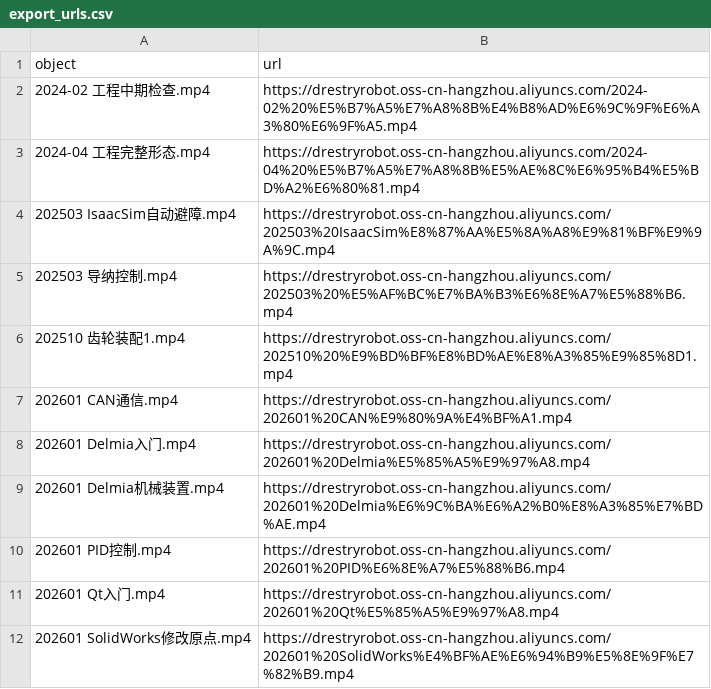
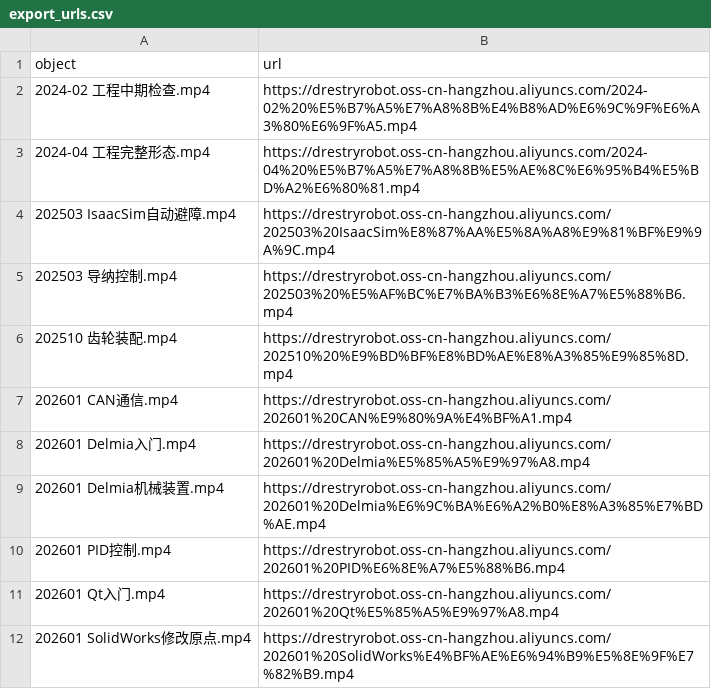
Before and after one commit to DrestryRobot/DrestryRobot, a CSV file: export_urls.csv, drawn as a sheet; only a part is shown.

```diff
--- a/export_urls.csv
+++ b/export_urls.csv
@@ -5,3 +5,3 @@
 202503 导纳控制.mp4,https://drestryrobot.oss-cn-hangzhou.aliyuncs.com/202503%20%E5%AF%BC%E7%BA%B3%E6%8E%A7%E5%88%B6.mp4
-202510 齿轮装配1.mp4,https://drestryrobot.oss-cn-hangzhou.aliyuncs.com/202510%20%E9%BD%BF%E8%BD%AE%E8%A3%85%E9%85%8D1.mp4
+202510 齿轮装配.mp4,https://drestryrobot.oss-cn-hangzhou.aliyuncs.com/202510%20%E9%BD%BF%E8%BD%AE%E8%A3%85%E9%85%8D.mp4
 202601 CAN通信.mp4,https://drestryrobot.oss-cn-hangzhou.aliyuncs.com/202601%20CAN%E9%80%9A%E4%BF%A1.mp4
```
Also changed, not shown: 1 other file.
